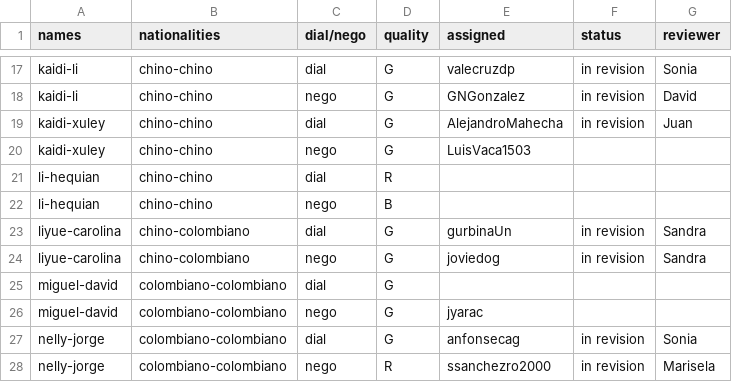
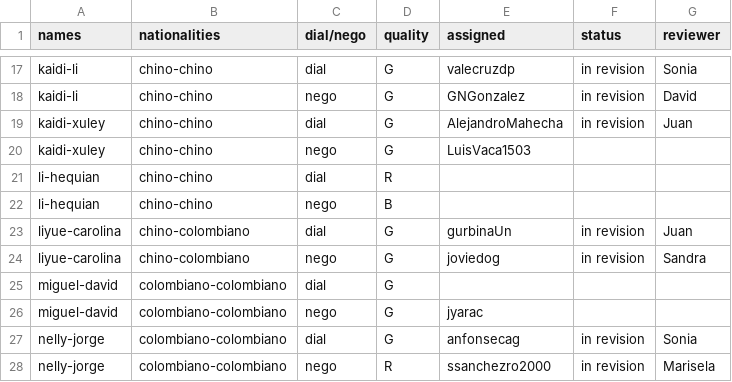
Before and after one commit to oolivos27/Allignment, a CSV file: assignments.csv, drawn as a sheet; only a part is shown, gaps mark what is left out.

Commit message:
Update assignments.csv

```diff
--- a/assignments.csv
+++ b/assignments.csv
@@ -22,3 +22,3 @@ li-hequian,chino-chino,dial,R,,,
 li-hequian,chino-chino,nego,B,,,
-liyue-carolina,chino-colombiano,dial,G,gurbinaUn,in revision,Sandra
+liyue-carolina,chino-colombiano,dial,G,gurbinaUn,in revision,Juan
 liyue-carolina,chino-colombiano,nego,G,joviedog,in revision,Sandra
```
